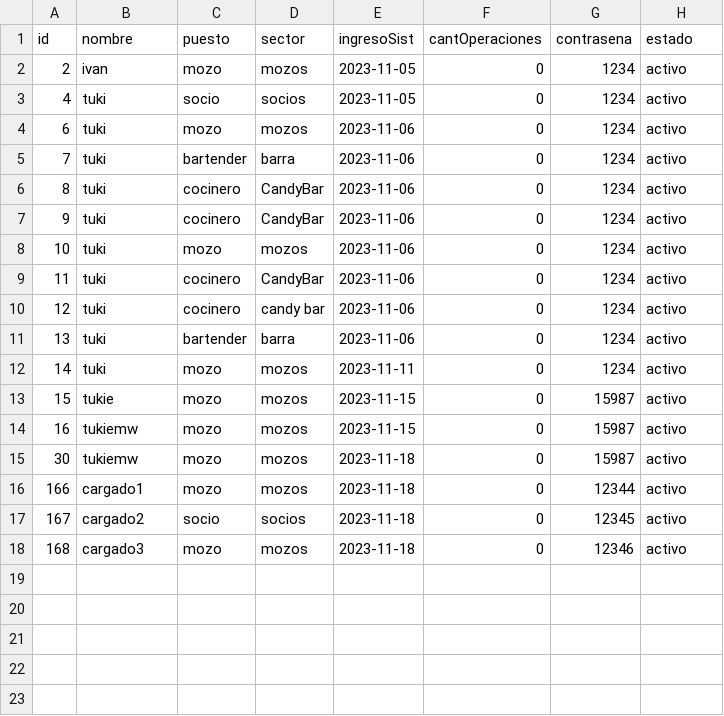
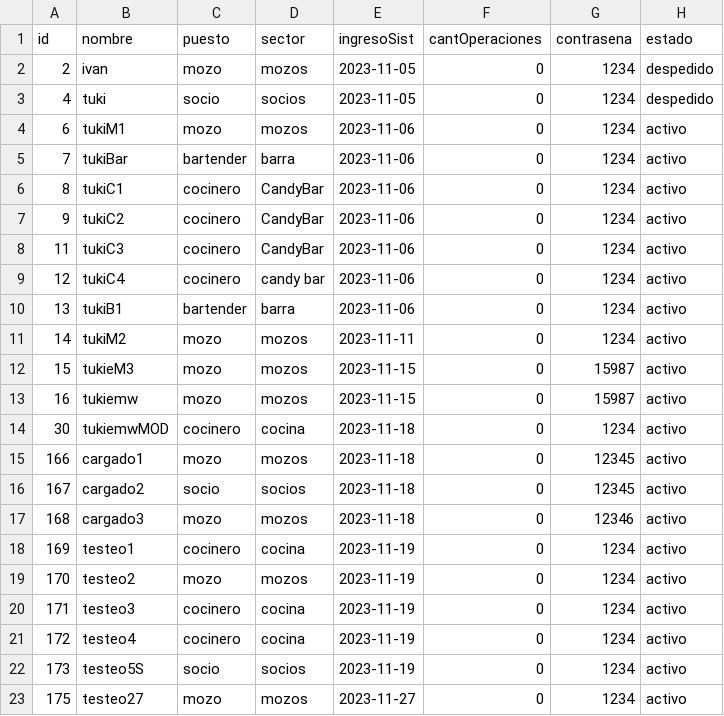
Before and after one commit to fernannico/slim-php-deployment, a CSV file: app/usuariosDesc.csv, drawn as a sheet.

```diff
--- a/app/usuariosDesc.csv
+++ b/app/usuariosDesc.csv
@@ -1,18 +1,23 @@
 id,nombre,puesto,sector,ingresoSist,cantOperaciones,contrasena,estado
-2,ivan,mozo,mozos,2023-11-05,0,1234,activo
-4,tuki,socio,socios,2023-11-05,0,1234,activo
-6,tuki,mozo,mozos,2023-11-06,0,1234,activo
-7,tuki,bartender,barra,2023-11-06,0,1234,activo
-8,tuki,cocinero,CandyBar,2023-11-06,0,1234,activo
-9,tuki,cocinero,CandyBar,2023-11-06,0,1234,activo
-10,tuki,mozo,mozos,2023-11-06,0,1234,activo
-11,tuki,cocinero,CandyBar,2023-11-06,0,1234,activo
-12,tuki,cocinero,"candy bar",2023-11-06,0,1234,activo
-13,tuki,bartender,barra,2023-11-06,0,1234,activo
-14,tuki,mozo,mozos,2023-11-11,0,1234,activo
-15,tukie,mozo,mozos,2023-11-15,0,15987,activo
+2,ivan,mozo,mozos,2023-11-05,0,1234,despedido
+4,tuki,socio,socios,2023-11-05,0,1234,despedido
+6,tukiM1,mozo,mozos,2023-11-06,0,1234,activo
+7,tukiBar,bartender,barra,2023-11-06,0,1234,activo
+8,tukiC1,cocinero,CandyBar,2023-11-06,0,1234,activo
+9,tukiC2,cocinero,CandyBar,2023-11-06,0,1234,activo
+11,tukiC3,cocinero,CandyBar,2023-11-06,0,1234,activo
+12,tukiC4,cocinero,"candy bar",2023-11-06,0,1234,activo
+13,tukiB1,bartender,barra,2023-11-06,0,1234,activo
+14,tukiM2,mozo,mozos,2023-11-11,0,1234,activo
+15,tukieM3,mozo,mozos,2023-11-15,0,15987,activo
 16,tukiemw,mozo,mozos,2023-11-15,0,15987,activo
-30,tukiemw,mozo,mozos,2023-11-18,0,15987,activo
-166,cargado1,mozo,mozos,2023-11-18,0,12344,activo
+30,tukiemwMOD,cocinero,cocina,2023-11-18,0,1234,activo
+166,cargado1,mozo,mozos,2023-11-18,0,12345,activo
 167,cargado2,socio,socios,2023-11-18,0,12345,activo
 168,cargado3,mozo,mozos,2023-11-18,0,12346,activo
+169,testeo1,cocinero,cocina,2023-11-19,0,1234,activo
+170,testeo2,mozo,mozos,2023-11-19,0,1234,activo
+171,testeo3,cocinero,cocina,2023-11-19,0,1234,activo
+172,testeo4,cocinero,cocina,2023-11-19,0,1234,activo
+173,testeo5S,socio,socios,2023-11-19,0,1234,activo
+175,testeo27,mozo,mozos,2023-11-27,0,1234,activo
```
Also changed, not shown: 10 other files.
